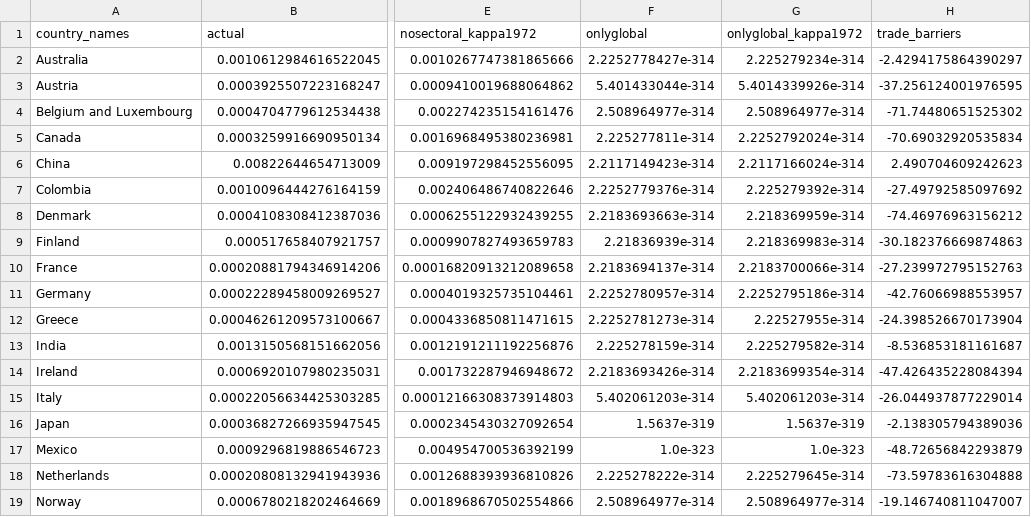
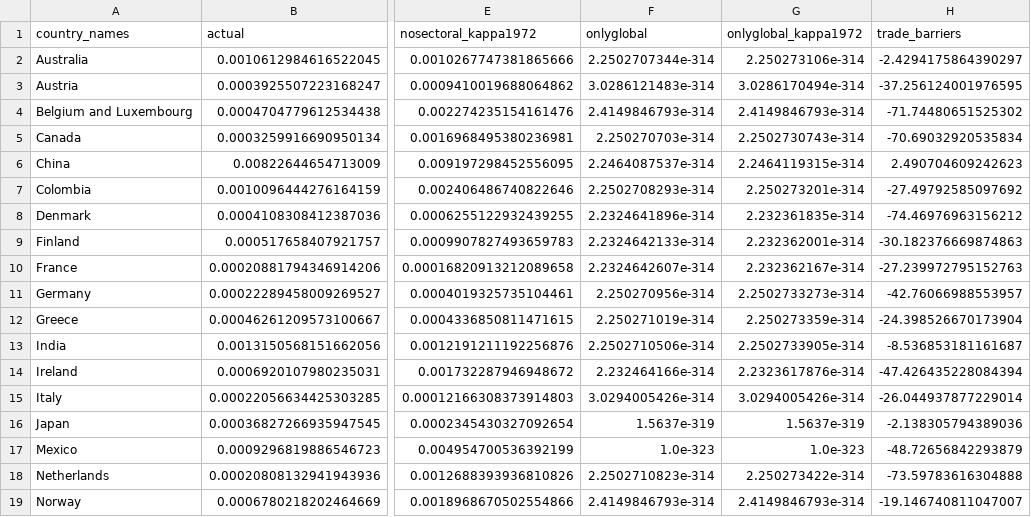
Before and after one commit to ceumicrodata/Trade-Without-USA, a CSV file: output/table1.csv, drawn as a sheet; only a part is shown, gaps mark what is left out; the diff covers the shown part only; the diff names each change by its address in the sheet, - before the commit and + after, or states it on an @@ line.

Commit message:
Correct stepsizes close to 0
- no major change to Table 1 numbers

```diff
--- a/output/table1.csv
+++ b/output/table1.csv
-F2 (onlyglobal): 2.2252778427e-314
+F2 (onlyglobal): 2.2502707344e-314
-G2 (onlyglobal_kappa1972): 2.225279234e-314
+G2 (onlyglobal_kappa1972): 2.250273106e-314
-F3 (onlyglobal): 5.401433044e-314
+F3 (onlyglobal): 3.0286121483e-314
-G3 (onlyglobal_kappa1972): 5.4014339926e-314
+G3 (onlyglobal_kappa1972): 3.0286170494e-314
-F4 (onlyglobal): 2.508964977e-314
+F4 (onlyglobal): 2.4149846793e-314
-G4 (onlyglobal_kappa1972): 2.508964977e-314
+G4 (onlyglobal_kappa1972): 2.4149846793e-314
-F5 (onlyglobal): 2.225277811e-314
+F5 (onlyglobal): 2.250270703e-314
-G5 (onlyglobal_kappa1972): 2.2252792024e-314
+G5 (onlyglobal_kappa1972): 2.2502730743e-314
-F6 (onlyglobal): 2.2117149423e-314
+F6 (onlyglobal): 2.2464087537e-314
-G6 (onlyglobal_kappa1972): 2.2117166024e-314
+G6 (onlyglobal_kappa1972): 2.2464119315e-314
-F7 (onlyglobal): 2.2252779376e-314
+F7 (onlyglobal): 2.2502708293e-314
-G7 (onlyglobal_kappa1972): 2.225279392e-314
+G7 (onlyglobal_kappa1972): 2.250273201e-314
-F8 (onlyglobal): 2.2183693663e-314
+F8 (onlyglobal): 2.2324641896e-314
-G8 (onlyglobal_kappa1972): 2.218369959e-314
+G8 (onlyglobal_kappa1972): 2.232361835e-314
-F9 (onlyglobal): 2.21836939e-314
+F9 (onlyglobal): 2.2324642133e-314
-G9 (onlyglobal_kappa1972): 2.218369983e-314
+G9 (onlyglobal_kappa1972): 2.232362001e-314
-F10 (onlyglobal): 2.2183694137e-314
+F10 (onlyglobal): 2.2324642607e-314
-G10 (onlyglobal_kappa1972): 2.2183700066e-314
+G10 (onlyglobal_kappa1972): 2.232362167e-314
-F11 (onlyglobal): 2.2252780957e-314
+F11 (onlyglobal): 2.250270956e-314
-G11 (onlyglobal_kappa1972): 2.2252795186e-314
+G11 (onlyglobal_kappa1972): 2.2502733273e-314
-F12 (onlyglobal): 2.2252781273e-314
+F12 (onlyglobal): 2.250271019e-314
-G12 (onlyglobal_kappa1972): 2.22527955e-314
+G12 (onlyglobal_kappa1972): 2.250273359e-314
-F13 (onlyglobal): 2.225278159e-314
+F13 (onlyglobal): 2.2502710506e-314
-G13 (onlyglobal_kappa1972): 2.225279582e-314
+G13 (onlyglobal_kappa1972): 2.2502733905e-314
-F14 (onlyglobal): 2.2183693426e-314
+F14 (onlyglobal): 2.232464166e-314
-G14 (onlyglobal_kappa1972): 2.2183699354e-314
+G14 (onlyglobal_kappa1972): 2.2323617876e-314
-F15 (onlyglobal): 5.402061203e-314
+F15 (onlyglobal): 3.0294005426e-314
-G15 (onlyglobal_kappa1972): 5.402061203e-314
+G15 (onlyglobal_kappa1972): 3.0294005426e-314
-F18 (onlyglobal): 2.225278222e-314
+F18 (onlyglobal): 2.2502710823e-314
-G18 (onlyglobal_kappa1972): 2.225279645e-314
+G18 (onlyglobal_kappa1972): 2.250273422e-314
-F19 (onlyglobal): 2.508964977e-314
+F19 (onlyglobal): 2.4149846793e-314
-G19 (onlyglobal_kappa1972): 2.508964977e-314
+G19 (onlyglobal_kappa1972): 2.4149846793e-314
```
Also changed, not shown: 10 edited cells elsewhere in this file, 2 other files.
